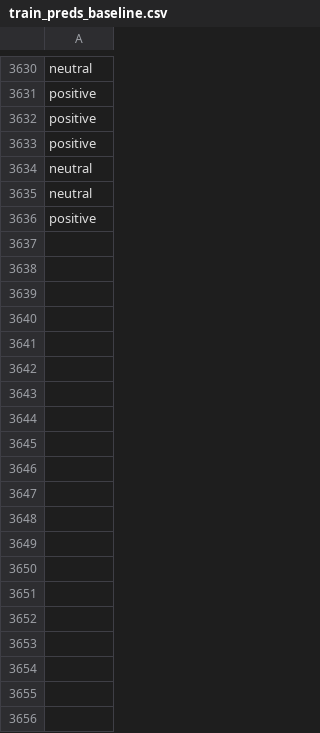
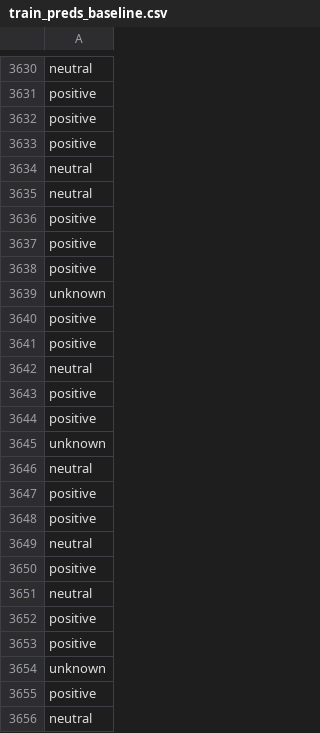
Before and after one commit to jonathand94/xcs224u_project_financial_sentiment, a CSV file: train_preds_baseline.csv, drawn as a sheet; only a part is shown, gaps mark what is left out; the diff covers the shown part only.

Commit message:
Add train_preds_baseline.csv in iteration 3750

```diff
--- a/train_preds_baseline.csv
+++ b/train_preds_baseline.csv
@@ -3636 +3636,21 @@ neutral
 positive
+positive
+positive
+unknown
+positive
+positive
+neutral
+positive
+positive
+unknown
+neutral
+positive
+positive
+neutral
+positive
+neutral
+positive
+positive
+unknown
+positive
+neutral
```
Also changed, not shown: 130 added rows elsewhere in this file.
